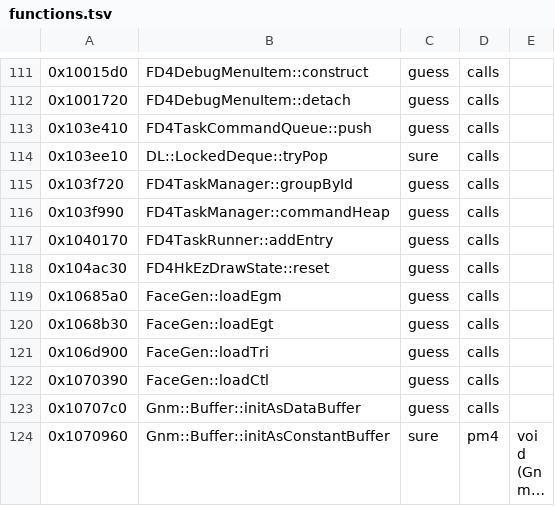
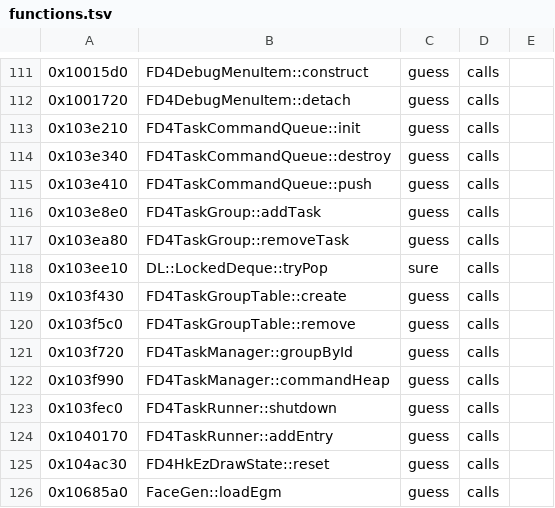
Before and after one commit to bloodborne-native/bloodborne-recomp, a TSV file: annotations/functions.tsv, drawn as a sheet; only a part is shown, gaps mark what is left out; the shorter side is filled out with more unchanged rows; long unchanged cells end in ….

```diff
--- a/annotations/functions.tsv
+++ b/annotations/functions.tsv
@@ -112,6 +112,13 @@
 0x1001720	FD4DebugMenuItem::detach	guess	calls	
+0x103e210	FD4TaskCommandQueue::init	guess	calls	
+0x103e340	FD4TaskCommandQueue::destroy	guess	calls	
 0x103e410	FD4TaskCommandQueue::push	guess	calls	
+0x103e8e0	FD4TaskGroup::addTask	guess	calls	
+0x103ea80	FD4TaskGroup::removeTask	guess	calls	
 0x103ee10	DL::LockedDeque::tryPop	sure	calls	
+0x103f430	FD4TaskGroupTable::create	guess	calls	
+0x103f5c0	FD4TaskGroupTable::remove	guess	calls	
 0x103f720	FD4TaskManager::groupById	guess	calls	
 0x103f990	FD4TaskManager::commandHeap	guess	calls	
+0x103fec0	FD4TaskRunner::shutdown	guess	calls	
 0x1040170	FD4TaskRunner::addEntry	guess	calls	
```
Also changed, not shown: annotations/classes.tsv, 3 other files.
